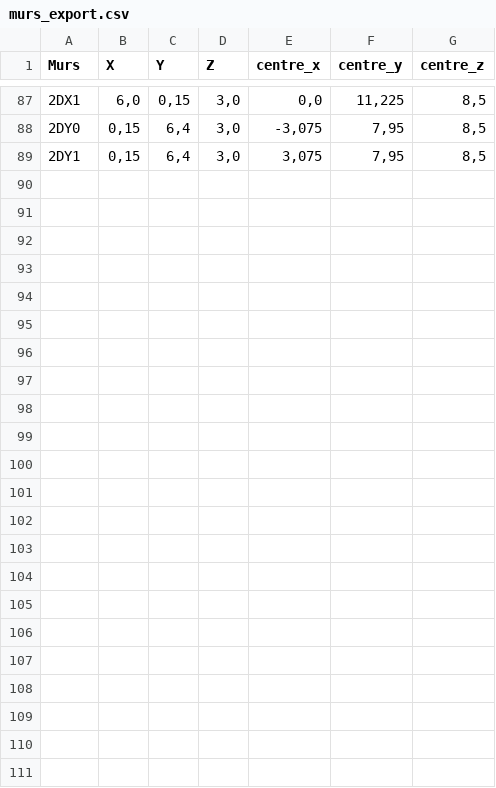
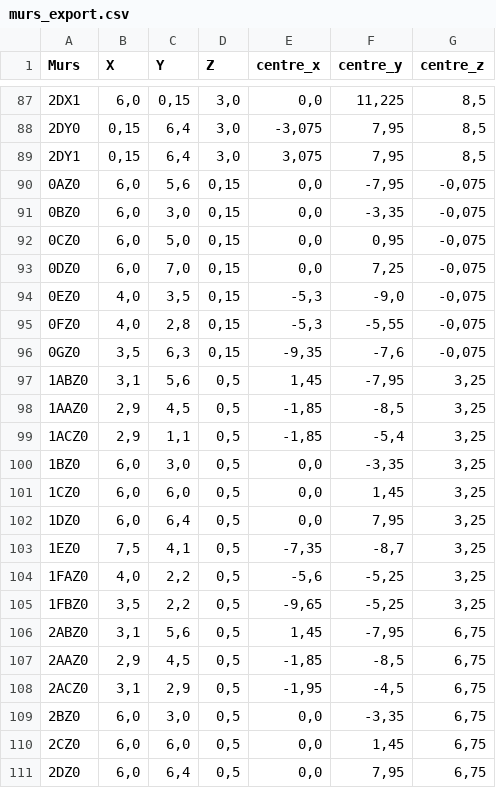
Before and after one commit to thomas99arnaud/antiquaire-blender, a CSV file: data/murs_export.csv, drawn as a sheet; only a part is shown, gaps mark what is left out.

```diff
--- a/data/murs_export.csv
+++ b/data/murs_export.csv
@@ -89 +89,23 @@ Murs,X,Y,Z,centre_x,centre_y,centre_z
 2DY1,"0,15","6,4","3,0","3,075","7,95","8,5"
+0AZ0,"6,0","5,6","0,15","0,0","-7,95","-0,075"
+0BZ0,"6,0","3,0","0,15","0,0","-3,35","-0,075"
+0CZ0,"6,0","5,0","0,15","0,0","0,95","-0,075"
+0DZ0,"6,0","7,0","0,15","0,0","7,25","-0,075"
+0EZ0,"4,0","3,5","0,15","-5,3","-9,0","-0,075"
+0FZ0,"4,0","2,8","0,15","-5,3","-5,55","-0,075"
+0GZ0,"3,5","6,3","0,15","-9,35","-7,6","-0,075"
+1ABZ0,"3,1","5,6","0,5","1,45","-7,95","3,25"
+1AAZ0,"2,9","4,5","0,5","-1,85","-8,5","3,25"
+1ACZ0,"2,9","1,1","0,5","-1,85","-5,4","3,25"
+1BZ0,"6,0","3,0","0,5","0,0","-3,35","3,25"
+1CZ0,"6,0","6,0","0,5","0,0","1,45","3,25"
+1DZ0,"6,0","6,4","0,5","0,0","7,95","3,25"
+1EZ0,"7,5","4,1","0,5","-7,35","-8,7","3,25"
+1FAZ0,"4,0","2,2","0,5","-5,6","-5,25","3,25"
+1FBZ0,"3,5","2,2","0,5","-9,65","-5,25","3,25"
+2ABZ0,"3,1","5,6","0,5","1,45","-7,95","6,75"
+2AAZ0,"2,9","4,5","0,5","-1,85","-8,5","6,75"
+2ACZ0,"3,1","2,9","0,5","-1,95","-4,5","6,75"
+2BZ0,"6,0","3,0","0,5","0,0","-3,35","6,75"
+2CZ0,"6,0","6,0","0,5","0,0","1,45","6,75"
+2DZ0,"6,0","6,4","0,5","0,0","7,95","6,75"
```
Also changed, not shown: data/frontiere.csv, 1 other file.
